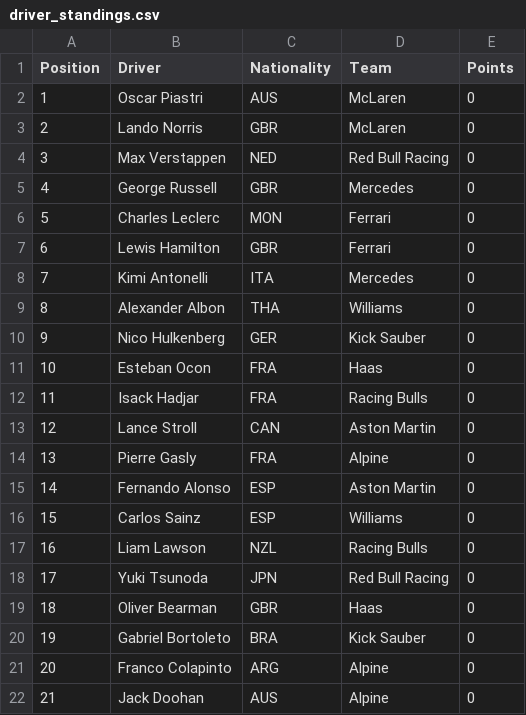
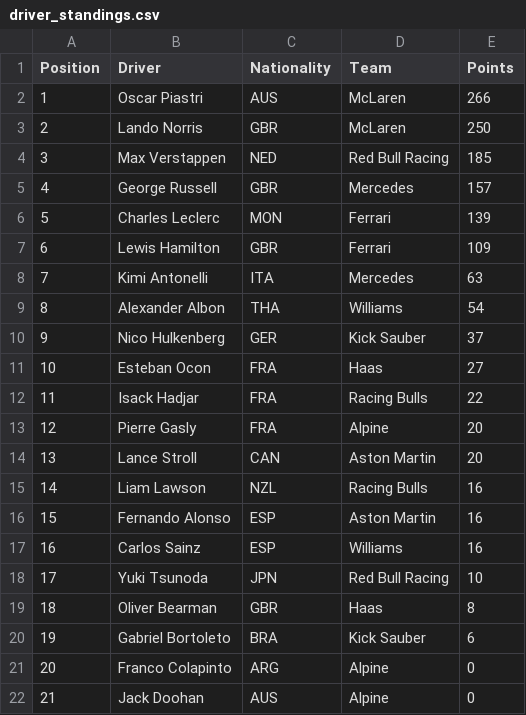
Before and after one commit to pmenright/SpoilerFreeSunday, a CSV file: driver_standings.csv, drawn as a sheet.

```diff
--- a/driver_standings.csv
+++ b/driver_standings.csv
@@ -1,21 +1,21 @@
 Position,Driver,Nationality,Team,Points
-1,Oscar Piastri,AUS,McLaren,0
-2,Lando Norris,GBR,McLaren,0
-3,Max Verstappen,NED,Red Bull Racing,0
-4,George Russell,GBR,Mercedes,0
-5,Charles Leclerc,MON,Ferrari,0
-6,Lewis Hamilton,GBR,Ferrari,0
-7,Kimi Antonelli,ITA,Mercedes,0
-8,Alexander Albon,THA,Williams,0
-9,Nico Hulkenberg,GER,Kick Sauber,0
-10,Esteban Ocon,FRA,Haas,0
-11,Isack Hadjar,FRA,Racing Bulls,0
-12,Lance Stroll,CAN,Aston Martin,0
-13,Pierre Gasly,FRA,Alpine,0
-14,Fernando Alonso,ESP,Aston Martin,0
-15,Carlos Sainz,ESP,Williams,0
-16,Liam Lawson,NZL,Racing Bulls,0
-17,Yuki Tsunoda,JPN,Red Bull Racing,0
-18,Oliver Bearman,GBR,Haas,0
-19,Gabriel Bortoleto,BRA,Kick Sauber,0
+1,Oscar Piastri,AUS,McLaren,266
+2,Lando Norris,GBR,McLaren,250
+3,Max Verstappen,NED,Red Bull Racing,185
+4,George Russell,GBR,Mercedes,157
+5,Charles Leclerc,MON,Ferrari,139
+6,Lewis Hamilton,GBR,Ferrari,109
+7,Kimi Antonelli,ITA,Mercedes,63
+8,Alexander Albon,THA,Williams,54
+9,Nico Hulkenberg,GER,Kick Sauber,37
+10,Esteban Ocon,FRA,Haas,27
+11,Isack Hadjar,FRA,Racing Bulls,22
+12,Pierre Gasly,FRA,Alpine,20
+13,Lance Stroll,CAN,Aston Martin,20
+14,Liam Lawson,NZL,Racing Bulls,16
+15,Fernando Alonso,ESP,Aston Martin,16
+16,Carlos Sainz,ESP,Williams,16
+17,Yuki Tsunoda,JPN,Red Bull Racing,10
+18,Oliver Bearman,GBR,Haas,8
+19,Gabriel Bortoleto,BRA,Kick Sauber,6
 20,Franco Colapinto,ARG,Alpine,0
```
Also changed, not shown: race_results.csv, 3 other files.
